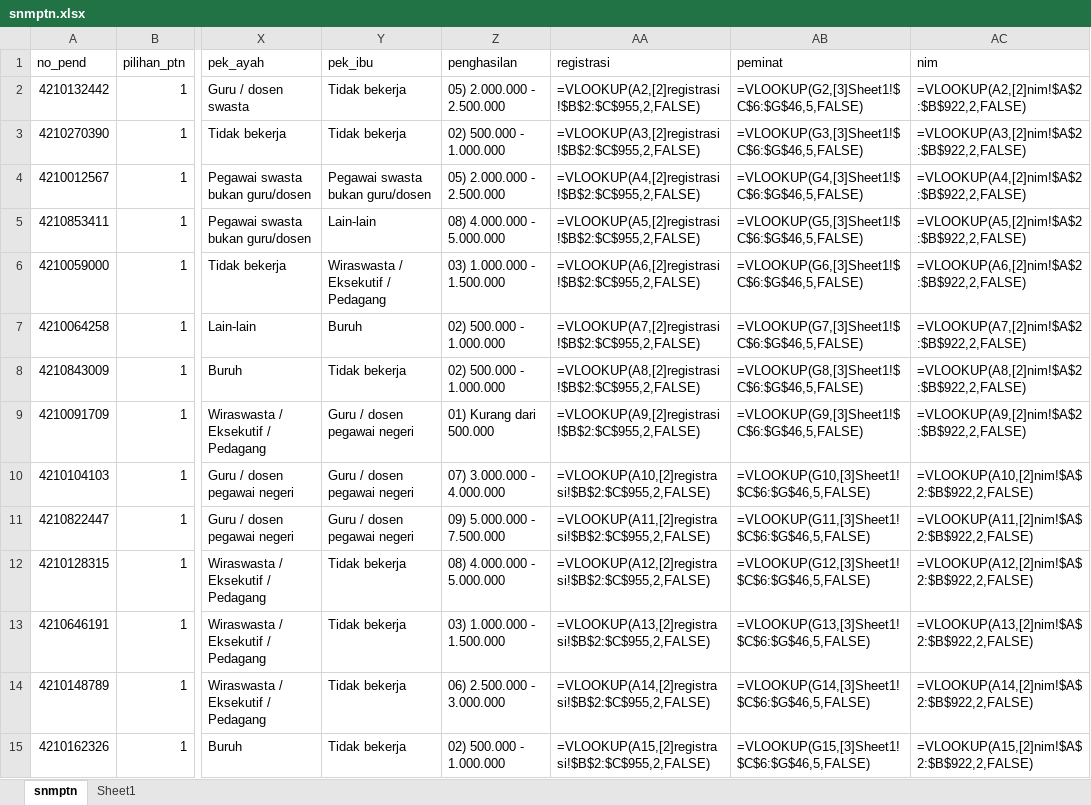
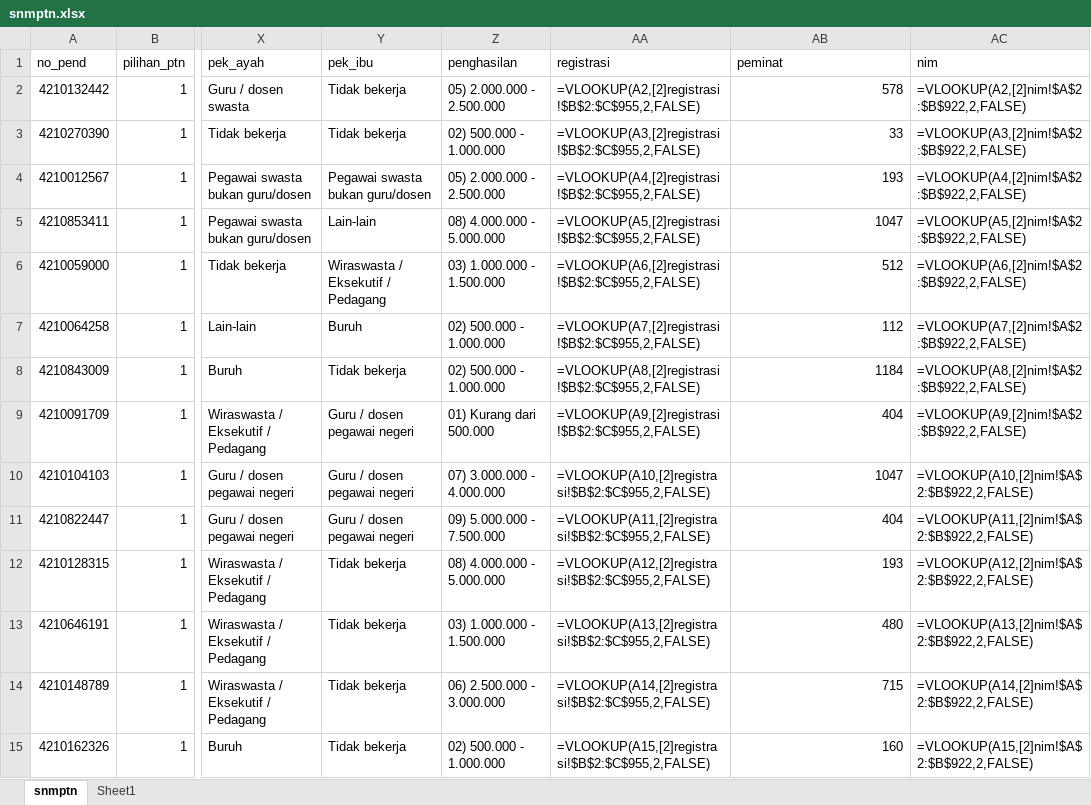
Before and after one commit to tirtareg/21snm, an Excel workbook: docs/snmptn.xlsx, sheet snmptn, drawn as a sheet; only a part is shown, gaps mark what is left out; values as stored, in another font and other column widths than the file's, no borders; formulas are shown in place of their values; the diff covers the shown part only; the diff names each change by its address in the sheet, - before the commit and + after, or states it on an @@ line.

```diff
--- a/docs/snmptn.xlsx (sheet snmptn)
+++ b/docs/snmptn.xlsx (sheet snmptn)
-AB2 (peminat): =VLOOKUP(G2,[3]Sheet1!$C$6:$G$46,5,FALSE)
+AB2 (peminat): 578
-AB3 (peminat): =VLOOKUP(G3,[3]Sheet1!$C$6:$G$46,5,FALSE)
+AB3 (peminat): 33
-AB4 (peminat): =VLOOKUP(G4,[3]Sheet1!$C$6:$G$46,5,FALSE)
+AB4 (peminat): 193
-AB5 (peminat): =VLOOKUP(G5,[3]Sheet1!$C$6:$G$46,5,FALSE)
+AB5 (peminat): 1047
-AB6 (peminat): =VLOOKUP(G6,[3]Sheet1!$C$6:$G$46,5,FALSE)
+AB6 (peminat): 512
-AB7 (peminat): =VLOOKUP(G7,[3]Sheet1!$C$6:$G$46,5,FALSE)
+AB7 (peminat): 112
-AB8 (peminat): =VLOOKUP(G8,[3]Sheet1!$C$6:$G$46,5,FALSE)
+AB8 (peminat): 1184
-AB9 (peminat): =VLOOKUP(G9,[3]Sheet1!$C$6:$G$46,5,FALSE)
+AB9 (peminat): 404
-AB10 (peminat): =VLOOKUP(G10,[3]Sheet1!$C$6:$G$46,5,FALSE)
+AB10 (peminat): 1047
-AB11 (peminat): =VLOOKUP(G11,[3]Sheet1!$C$6:$G$46,5,FALSE)
+AB11 (peminat): 404
-AB12 (peminat): =VLOOKUP(G12,[3]Sheet1!$C$6:$G$46,5,FALSE)
+AB12 (peminat): 193
-AB13 (peminat): =VLOOKUP(G13,[3]Sheet1!$C$6:$G$46,5,FALSE)
+AB13 (peminat): 480
-AB14 (peminat): =VLOOKUP(G14,[3]Sheet1!$C$6:$G$46,5,FALSE)
+AB14 (peminat): 715
-AB15 (peminat): =VLOOKUP(G15,[3]Sheet1!$C$6:$G$46,5,FALSE)
+AB15 (peminat): 160
```
Also changed, not shown: 940 edited cells elsewhere in this sheet, snmptn.xlsx, 25 other files.
